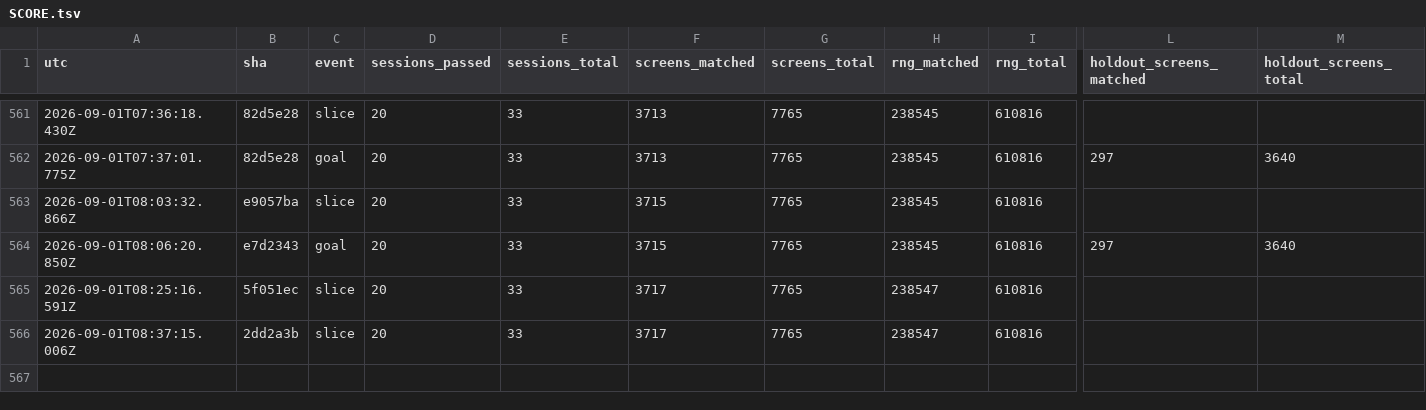
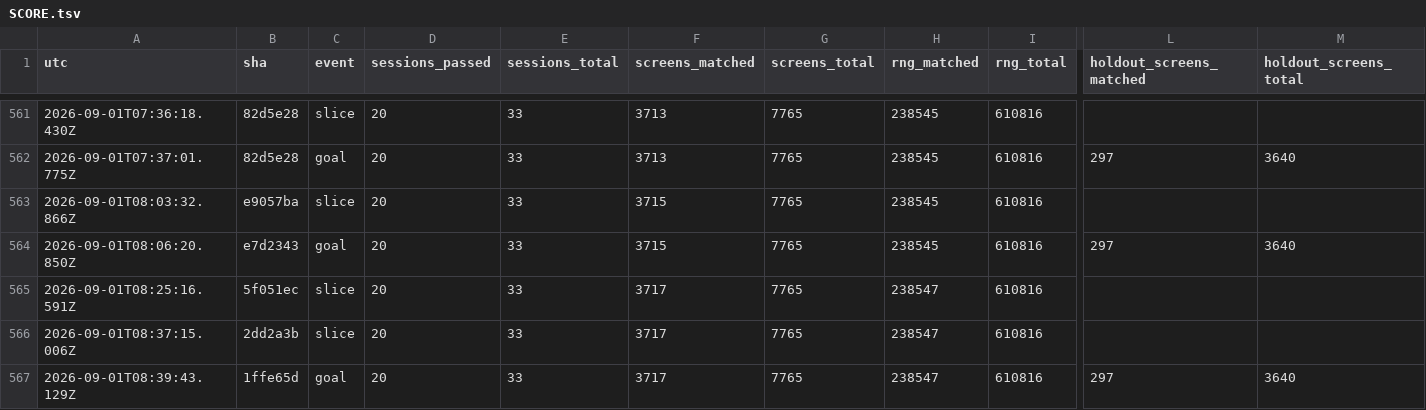
Before and after one commit to vtjeng/teleport-contest, a TSV file: SCORE.tsv, drawn as a sheet; only a part is shown, gaps mark what is left out; rows hold the shown columns only; the diff names each change by its address in the sheet, - before the commit and + after, or states it on an @@ line.

```diff
--- a/SCORE.tsv
+++ b/SCORE.tsv
+row 567: 2026-09-01T08:39:43.129Z | 1ffe65d | goal | 20 | 33 | 3717 | 7765 | 238547 | 610816 | 297 | 3640
```
Also changed, not shown: 1 other file.
